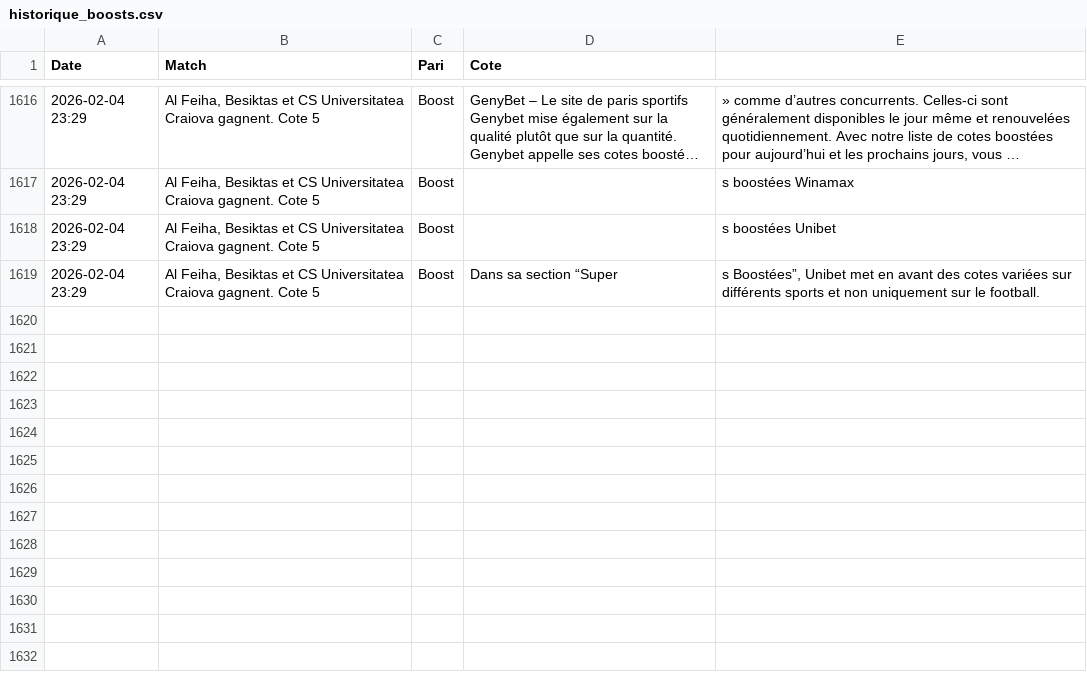
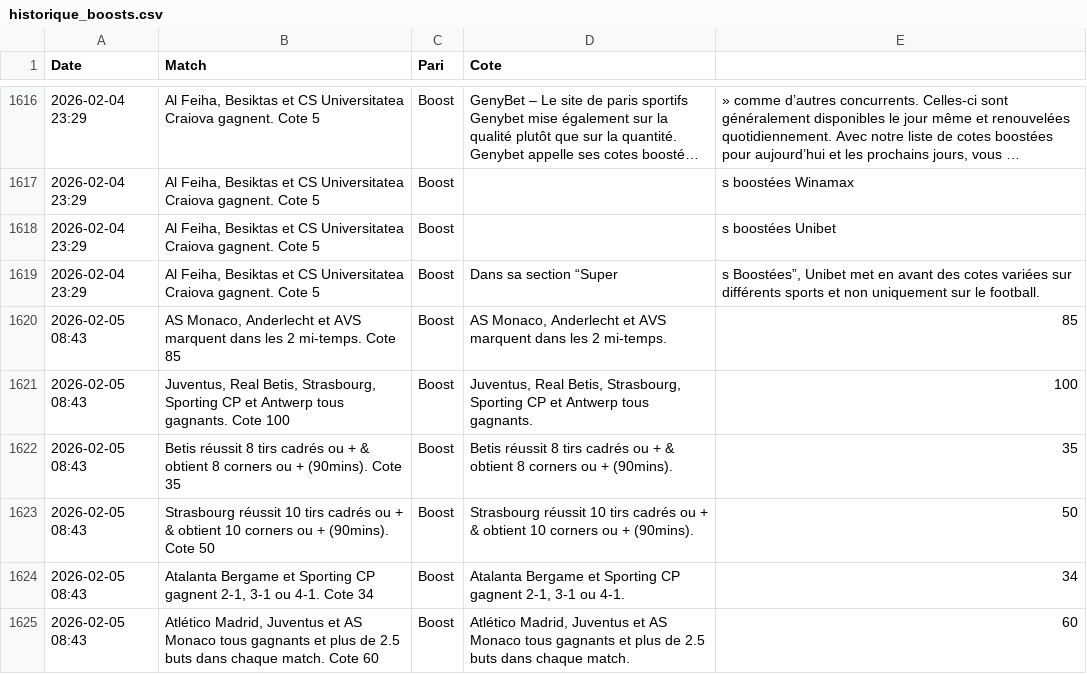
Before and after one commit to Matttgic/Boost, a CSV file: historique_boosts.csv, drawn as a sheet; only a part is shown, gaps mark what is left out; long unchanged cells end in …; the diff names each change by its address in the sheet, - before the commit and + after, or states it on an @@ line.

Commit message:
Mise à jour automatique des cotes

```diff
--- a/historique_boosts.csv
+++ b/historique_boosts.csv
+row 1620: 2026-02-05 08:43 | AS Monaco, Anderlecht et AVS marquent dans les 2 mi-temps. Cote 85 | Boost | AS Monaco, Anderlecht et AVS marquent dans les 2 mi-temps. | 85
+row 1621: 2026-02-05 08:43 | Juventus, Real Betis, Strasbourg, Sporting CP et Antwerp tous gagnants. Cote 100 | Boost | Juventus, Real Betis, Strasbourg, Sporting CP et Antwerp tous gagnants. | 100
+row 1622: 2026-02-05 08:43 | Betis réussit 8 tirs cadrés ou + & obtient 8 corners ou + (90mins). Cote 35 | Boost | Betis réussit 8 tirs cadrés ou + & obtient 8 corners ou + (90mins). | 35
+row 1623: 2026-02-05 08:43 | Strasbourg réussit 10 tirs cadrés ou + & obtient 10 corners ou + (90mins). Cote 50 | Boost | Strasbourg réussit 10 tirs cadrés ou + & obtient 10 corners ou + (90mins). | 50
+row 1624: 2026-02-05 08:43 | Atalanta Bergame et Sporting CP gagnent 2-1, 3-1 ou 4-1. Cote 34 | Boost | Atalanta Bergame et Sporting CP gagnent 2-1, 3-1 ou 4-1. | 34
+row 1625: 2026-02-05 08:43 | Atlético Madrid, Juventus et AS Monaco tous gagnants et plus de 2.5 buts dans chaque match. Cote 60 | Boost | Atlético Madrid, Juventus et AS Monaco tous gagnants et plus de 2.5 buts dans chaque match. | 60
```
